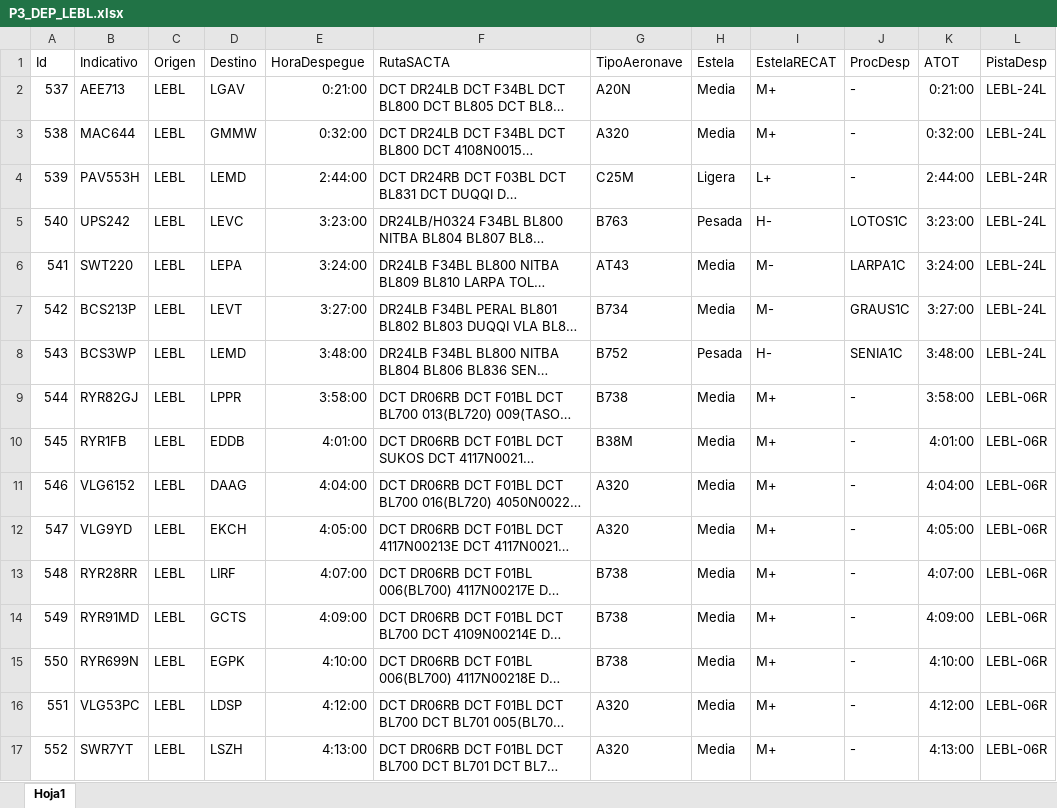
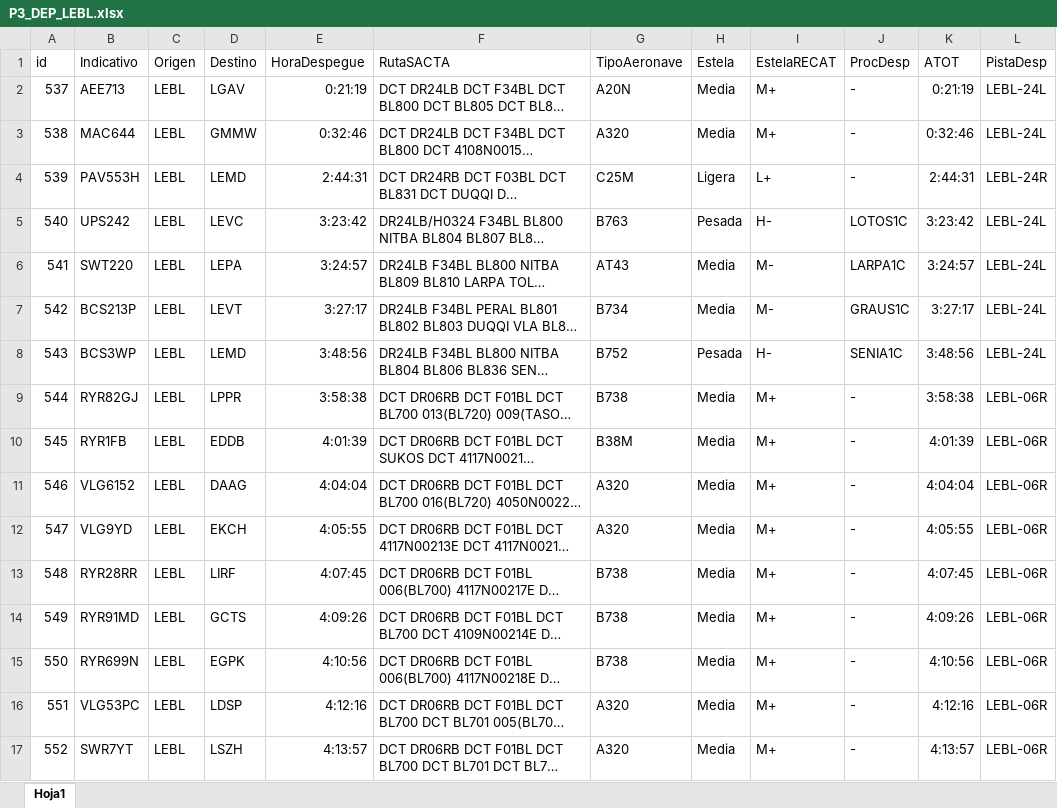
Before and after one commit to JoanPerezPerez/PGTA_project3, an Excel workbook: Inputs/P3_DEP_LEBL.xlsx, sheet Hoja1, drawn as a sheet; only a part is shown; long unchanged cells end in …; values as stored, in another font and other column widths than the file's, no borders; the diff covers the shown part only; the diff names each change by its address in the sheet, - before the commit and + after, or states it on an @@ line.

```diff
--- a/Inputs/P3_DEP_LEBL.xlsx (sheet Hoja1)
+++ b/Inputs/P3_DEP_LEBL.xlsx (sheet Hoja1)
-A1: Id
+A1: id
-E2 (HoraDespegue): 0:21:00
+E2 (HoraDespegue): 0:21:19
-K2 (ATOT): 0:21:00
+K2 (ATOT): 0:21:19
-E3 (HoraDespegue): 0:32:00
+E3 (HoraDespegue): 0:32:46
-K3 (ATOT): 0:32:00
+K3 (ATOT): 0:32:46
-E4 (HoraDespegue): 2:44:00
+E4 (HoraDespegue): 2:44:31
-K4 (ATOT): 2:44:00
+K4 (ATOT): 2:44:31
-E5 (HoraDespegue): 3:23:00
+E5 (HoraDespegue): 3:23:42
-K5 (ATOT): 3:23:00
+K5 (ATOT): 3:23:42
-E6 (HoraDespegue): 3:24:00
+E6 (HoraDespegue): 3:24:57
-K6 (ATOT): 3:24:00
+K6 (ATOT): 3:24:57
-E7 (HoraDespegue): 3:27:00
+E7 (HoraDespegue): 3:27:17
-K7 (ATOT): 3:27:00
+K7 (ATOT): 3:27:17
-E8 (HoraDespegue): 3:48:00
+E8 (HoraDespegue): 3:48:56
-K8 (ATOT): 3:48:00
+K8 (ATOT): 3:48:56
-E9 (HoraDespegue): 3:58:00
+E9 (HoraDespegue): 3:58:38
-K9 (ATOT): 3:58:00
+K9 (ATOT): 3:58:38
-E10 (HoraDespegue): 4:01:00
+E10 (HoraDespegue): 4:01:39
-K10 (ATOT): 4:01:00
+K10 (ATOT): 4:01:39
-E11 (HoraDespegue): 4:04:00
+E11 (HoraDespegue): 4:04:04
-K11 (ATOT): 4:04:00
+K11 (ATOT): 4:04:04
-E12 (HoraDespegue): 4:05:00
+E12 (HoraDespegue): 4:05:55
-K12 (ATOT): 4:05:00
+K12 (ATOT): 4:05:55
-E13 (HoraDespegue): 4:07:00
+E13 (HoraDespegue): 4:07:45
-K13 (ATOT): 4:07:00
+K13 (ATOT): 4:07:45
-E14 (HoraDespegue): 4:09:00
+E14 (HoraDespegue): 4:09:26
-K14 (ATOT): 4:09:00
+K14 (ATOT): 4:09:26
-E15 (HoraDespegue): 4:10:00
+E15 (HoraDespegue): 4:10:56
-K15 (ATOT): 4:10:00
+K15 (ATOT): 4:10:56
-E16 (HoraDespegue): 4:12:00
+E16 (HoraDespegue): 4:12:16
-K16 (ATOT): 4:12:00
+K16 (ATOT): 4:12:16
-E17 (HoraDespegue): 4:13:00
+E17 (HoraDespegue): 4:13:57
-K17 (ATOT): 4:13:00
+K17 (ATOT): 4:13:57
```
Also changed, not shown: 1032 edited cells elsewhere in this sheet, 11 other files.
